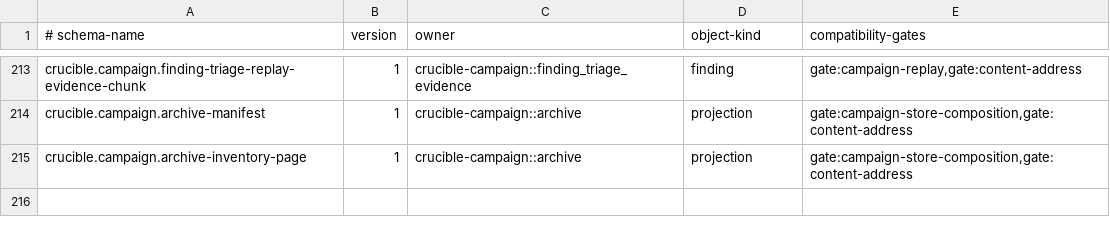
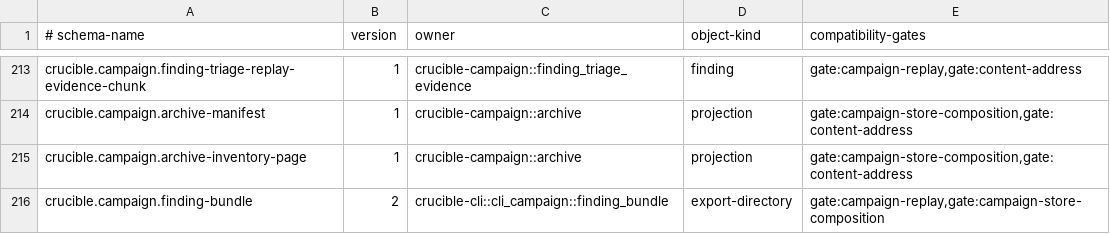
Before and after one commit to andyl-technologies/aos, a TSV file: docs/rfcs/0020-crucible-campaigns/schema-registry.tsv, drawn as a sheet; only a part is shown, gaps mark what is left out.

Commit message:
Export exact campaign finding bundles for offline QEMU replay
Signed-off-by: Dylan Plecki <dylan@andyl.com>
(cherry picked from commit 051dd4898e0f79678eb3a7ceb8494488d606a84c)

```diff
--- a/docs/rfcs/0020-crucible-campaigns/schema-registry.tsv
+++ b/docs/rfcs/0020-crucible-campaigns/schema-registry.tsv
@@ -215 +215,2 @@ crucible.campaign.archive-manifest	1	crucible-campaign::archive	projection	gate:
 crucible.campaign.archive-inventory-page	1	crucible-campaign::archive	projection	gate:campaign-store-composition,gate:content-address
+crucible.campaign.finding-bundle	2	crucible-cli::cli_campaign::finding_bundle	export-directory	gate:campaign-replay,gate:campaign-store-composition
```
Also changed, not shown: 7 other files.
